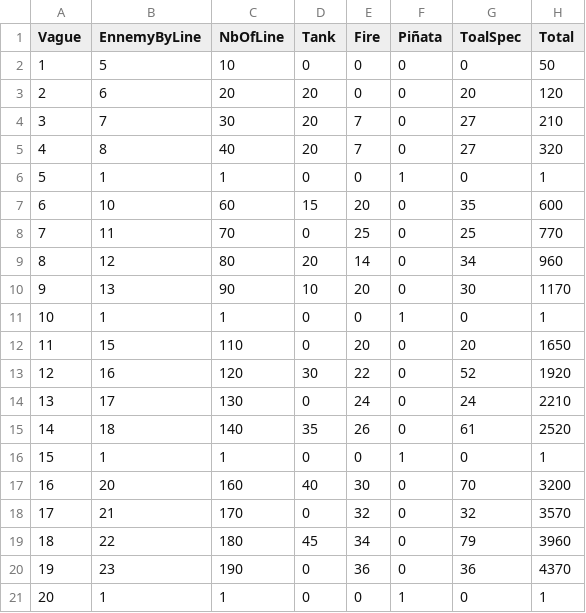
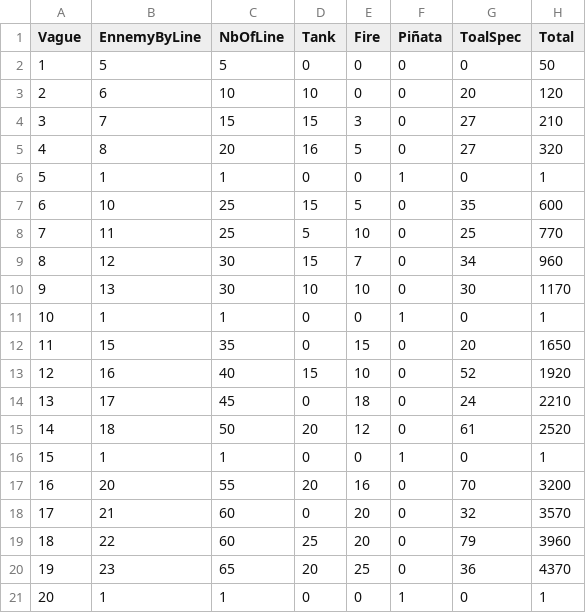
Before and after one commit to Callupe72/SpaceInvaders, a CSV file: Assets/CSV/vague.csv, drawn as a sheet.

```diff
--- a/Assets/CSV/vague.csv
+++ b/Assets/CSV/vague.csv
@@ -1,21 +1,21 @@
 Vague;EnnemyByLine;NbOfLine;Tank;Fire;Piñata;ToalSpec;Total
-1;5;10;0;0;0;0;50
-2;6;20;20;0;0;20;120
-3;7;30;20;7;0;27;210
-4;8;40;20;7;0;27;320
+1;5;5;0;0;0;0;50
+2;6;10;10;0;0;20;120
+3;7;15;15;3;0;27;210
+4;8;20;16;5;0;27;320
 5;1;1;0;0;1;0;1
-6;10;60;15;20;0;35;600
-7;11;70;0;25;0;25;770
-8;12;80;20;14;0;34;960
-9;13;90;10;20;0;30;1170
+6;10;25;15;5;0;35;600
+7;11;25;5;10;0;25;770
+8;12;30;15;7;0;34;960
+9;13;30;10;10;0;30;1170
 10;1;1;0;0;1;0;1
-11;15;110;0;20;0;20;1650
-12;16;120;30;22;0;52;1920
-13;17;130;0;24;0;24;2210
-14;18;140;35;26;0;61;2520
+11;15;35;0;15;0;20;1650
+12;16;40;15;10;0;52;1920
+13;17;45;0;18;0;24;2210
+14;18;50;20;12;0;61;2520
 15;1;1;0;0;1;0;1
-16;20;160;40;30;0;70;3200
-17;21;170;0;32;0;32;3570
-18;22;180;45;34;0;79;3960
-19;23;190;0;36;0;36;4370
+16;20;55;20;16;0;70;3200
+17;21;60;0;20;0;32;3570
+18;22;60;25;20;0;79;3960
+19;23;65;20;25;0;36;4370
 20;1;1;0;0;1;0;1
```
Also changed, not shown: 3 other files.
